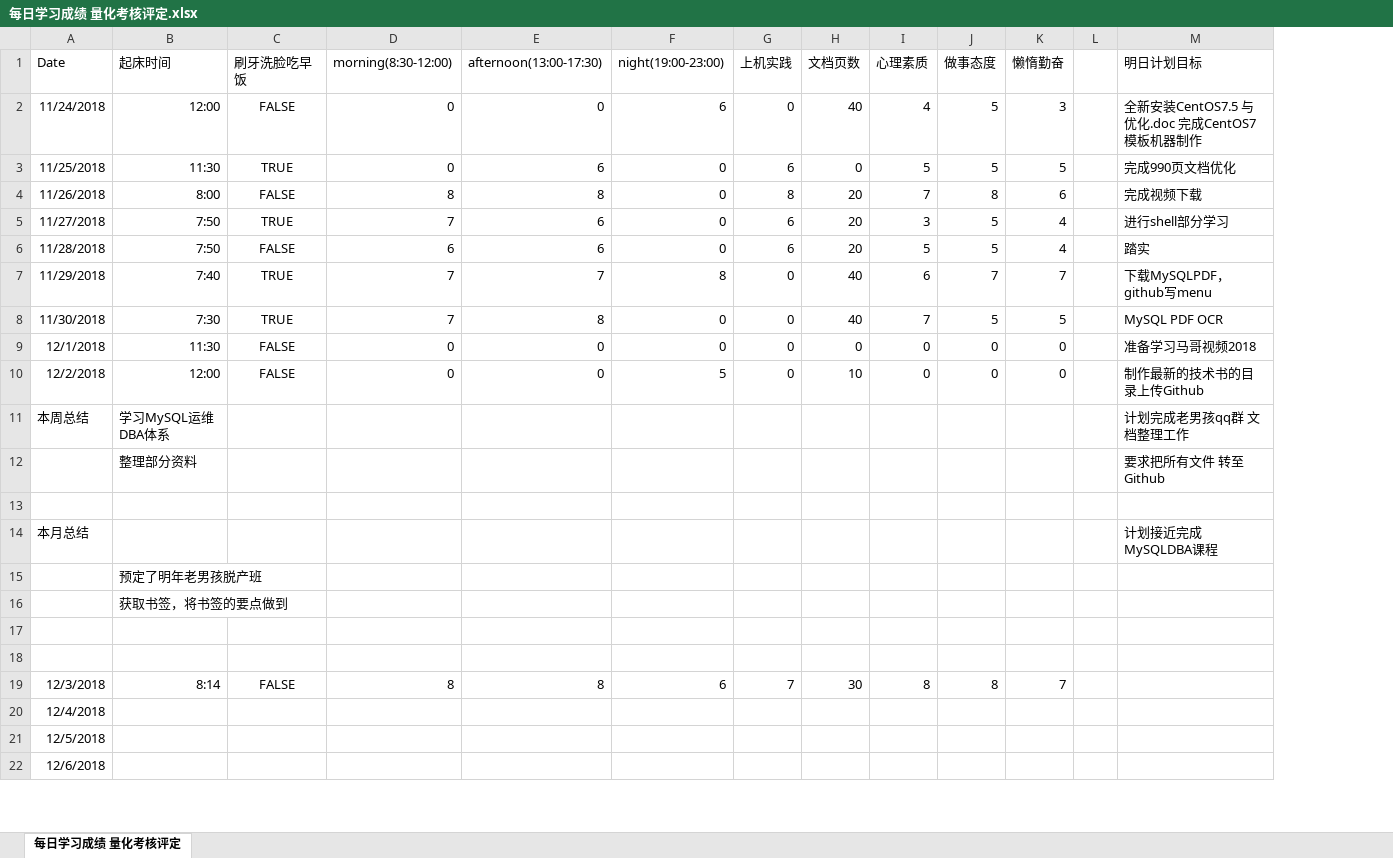
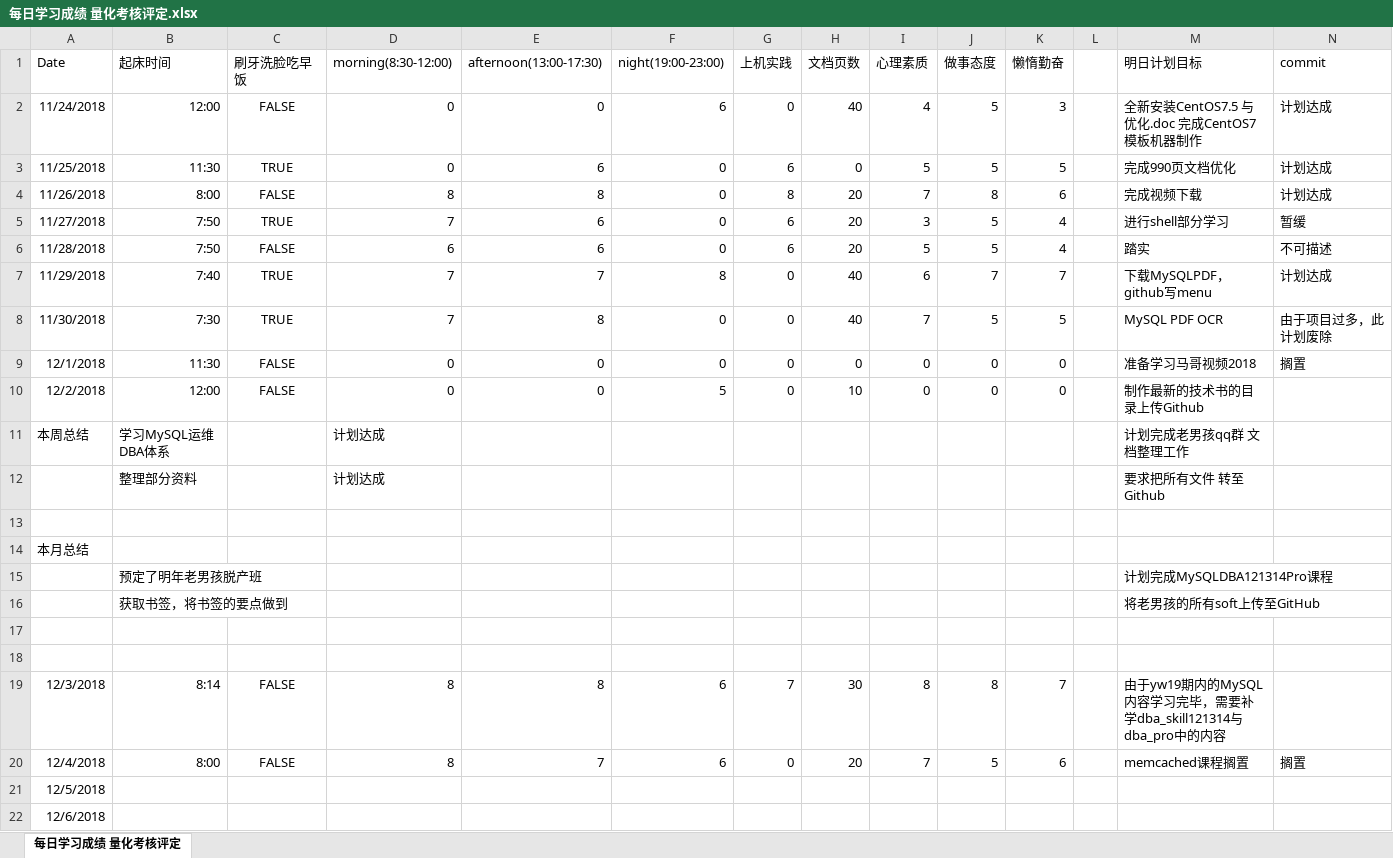
Before and after one commit to nbnbnborg/some_luckey, an Excel workbook: 做人做事奋斗成长经验/每日学习成绩 量化考核评定.xlsx, sheet 每日学习成绩 量化考核评定, drawn as a sheet; only a part is shown; values as stored, in another font and other column widths than the file's, no borders; the diff names each change by its address in the sheet, - before the commit and + after, or states it on an @@ line.

Commit message:
Update 每日学习成绩 量化考核评定.xlsx

```diff
--- a/做人做事奋斗成长经验/每日学习成绩 量化考核评定.xlsx (sheet 每日学习成绩 量化考核评定)
+++ b/做人做事奋斗成长经验/每日学习成绩 量化考核评定.xlsx (sheet 每日学习成绩 量化考核评定)
+column N (commit), rows 2-20: 计划达成 | 计划达成 | 计划达成 | 暂缓 | 不可描述 | 计划达成 | 由于项目过多，此计划废除 | 搁置 |  |  |  |  |  |  |  |  |  |  | 搁置
-D11:D12 (morning(8:30-12:00)): (empty)
+D11:D12 (morning(8:30-12:00)): 计划达成
-M14 (明日计划目标): 计划接近完成MySQLDBA课程
+M14 (明日计划目标): (empty)
-M15 (明日计划目标): (empty)
+M15 (明日计划目标): 计划完成MySQLDBA121314Pro课程
-M16 (明日计划目标): (empty)
+M16 (明日计划目标): 将老男孩的所有soft上传至GitHub
-M19 (明日计划目标): (empty)
+M19 (明日计划目标): 由于yw19期内的MySQL内容学习完毕，需要补学dba_skill121314与dba_pro中的内容
-B20 (起床时间): (empty)
+B20 (起床时间): 8:00
-C20 (刷牙洗脸吃早饭): (empty)
+C20 (刷牙洗脸吃早饭): FALSE
-D20 (morning(8:30-12:00)): (empty)
+D20 (morning(8:30-12:00)): 8
-E20 (afternoon(13:00-17:30)): (empty)
+E20 (afternoon(13:00-17:30)): 7
-F20 (night(19:00-23:00)): (empty)
+F20 (night(19:00-23:00)): 6
-G20 (上机实践): (empty)
+G20 (上机实践): 0
-H20 (文档页数): (empty)
+H20 (文档页数): 20
-I20 (心理素质): (empty)
+I20 (心理素质): 7
-J20 (做事态度): (empty)
+J20 (做事态度): 5
-K20 (懒惰勤奋): (empty)
+K20 (懒惰勤奋): 6
-M20 (明日计划目标): (empty)
+M20 (明日计划目标): memcached课程搁置
```
